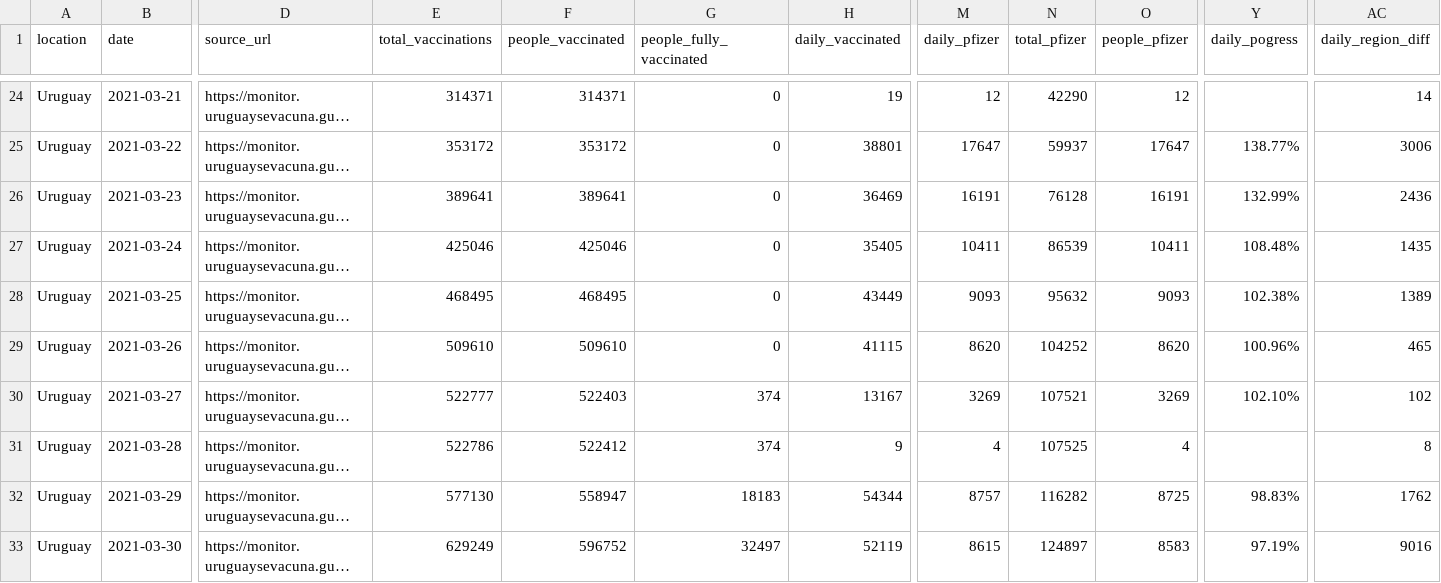
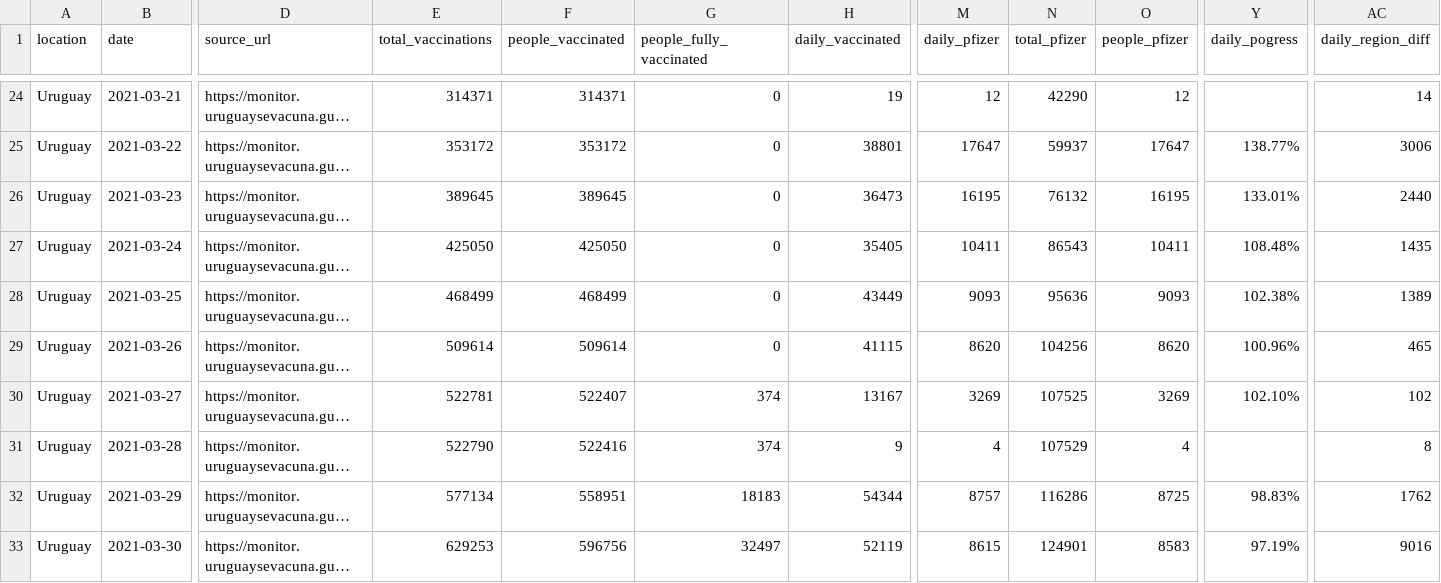
Before and after one commit to 3dgiordano/covid-19-uy-vacc-data, a CSV file: data/Uruguay.csv, drawn as a sheet; only a part is shown, gaps mark what is left out; long unchanged cells end in …; the diff covers the shown part only; the diff names each change by its address in the sheet, - before the commit and + after, or states it on an @@ line.

```diff
--- a/data/Uruguay.csv
+++ b/data/Uruguay.csv
-E26 (total_vaccinations): 389641
+E26 (total_vaccinations): 389645
-F26 (people_vaccinated): 389641
+F26 (people_vaccinated): 389645
-H26 (daily_vaccinated): 36469
+H26 (daily_vaccinated): 36473
-M26 (daily_pfizer): 16191
+M26 (daily_pfizer): 16195
-N26 (total_pfizer): 76128
+N26 (total_pfizer): 76132
-O26 (people_pfizer): 16191
+O26 (people_pfizer): 16195
-Y26 (daily_pogress): 132.99%
+Y26 (daily_pogress): 133.01%
-AC26 (daily_region_diff): 2436
+AC26 (daily_region_diff): 2440
-E27 (total_vaccinations): 425046
+E27 (total_vaccinations): 425050
-F27 (people_vaccinated): 425046
+F27 (people_vaccinated): 425050
-N27 (total_pfizer): 86539
+N27 (total_pfizer): 86543
-E28 (total_vaccinations): 468495
+E28 (total_vaccinations): 468499
-F28 (people_vaccinated): 468495
+F28 (people_vaccinated): 468499
-N28 (total_pfizer): 95632
+N28 (total_pfizer): 95636
-E29 (total_vaccinations): 509610
+E29 (total_vaccinations): 509614
-F29 (people_vaccinated): 509610
+F29 (people_vaccinated): 509614
-N29 (total_pfizer): 104252
+N29 (total_pfizer): 104256
-E30 (total_vaccinations): 522777
+E30 (total_vaccinations): 522781
-F30 (people_vaccinated): 522403
+F30 (people_vaccinated): 522407
-N30 (total_pfizer): 107521
+N30 (total_pfizer): 107525
-E31 (total_vaccinations): 522786
+E31 (total_vaccinations): 522790
-F31 (people_vaccinated): 522412
+F31 (people_vaccinated): 522416
-N31 (total_pfizer): 107525
+N31 (total_pfizer): 107529
-E32 (total_vaccinations): 577130
+E32 (total_vaccinations): 577134
-F32 (people_vaccinated): 558947
+F32 (people_vaccinated): 558951
-N32 (total_pfizer): 116282
+N32 (total_pfizer): 116286
-E33 (total_vaccinations): 629249
+E33 (total_vaccinations): 629253
-F33 (people_vaccinated): 596752
+F33 (people_vaccinated): 596756
-N33 (total_pfizer): 124897
+N33 (total_pfizer): 124901
```
Also changed, not shown: 151 edited cells elsewhere in this file, 22 other files.
